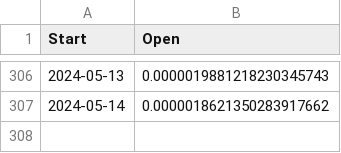
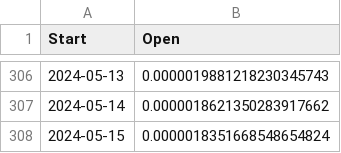
Before and after one commit to whenkas/whenkas.github.io, a CSV file: data/kaspa_prices_api.csv, drawn as a sheet; only a part is shown, gaps mark what is left out.

```diff
--- a/data/kaspa_prices_api.csv
+++ b/data/kaspa_prices_api.csv
@@ -307 +307,2 @@ Start,Open
 2024-05-14,0.0000018621350283917662
+2024-05-15,0.0000018351668548654824
```
Also changed, not shown: 8 other files.
